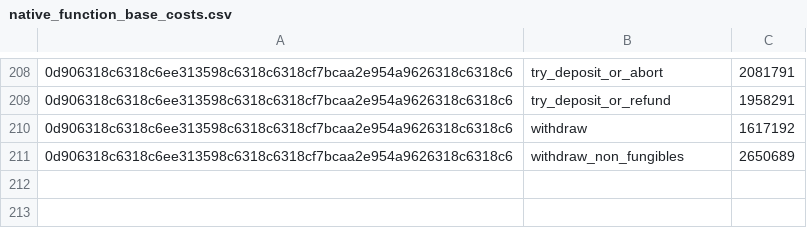
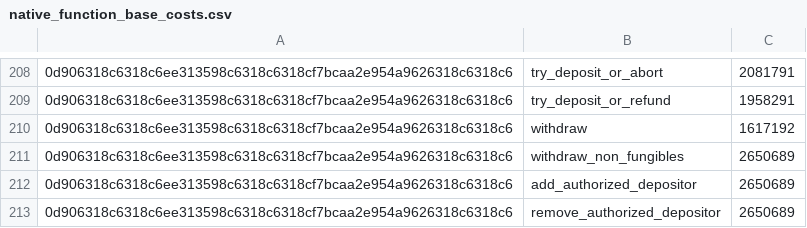
Before and after one commit to radixdlt/radixdlt-scrypto, a CSV file: assets/native_function_base_costs.csv, drawn as a sheet; only a part is shown, gaps mark what is left out; the diff names each change by its address in the sheet, - before the commit and + after, or states it on an @@ line.

Commit message:
Add methods for adding and removing authorized depositors

```diff
--- a/assets/native_function_base_costs.csv
+++ b/assets/native_function_base_costs.csv
+row 212: 0d906318c6318c6ee313598c6318c6318cf7bcaa2e954a9626318c6318c6 | add_authorized_depositor | 2650689
+row 213: 0d906318c6318c6ee313598c6318c6318cf7bcaa2e954a9626318c6318c6 | remove_authorized_depositor | 2650689
```
Also changed, not shown: radix-engine-tests/assets/cost_flash_loan.csv, radix-engine-tests/assets/cost_mint_large_size_nfts_from_manifest.csv, 9 other files.
